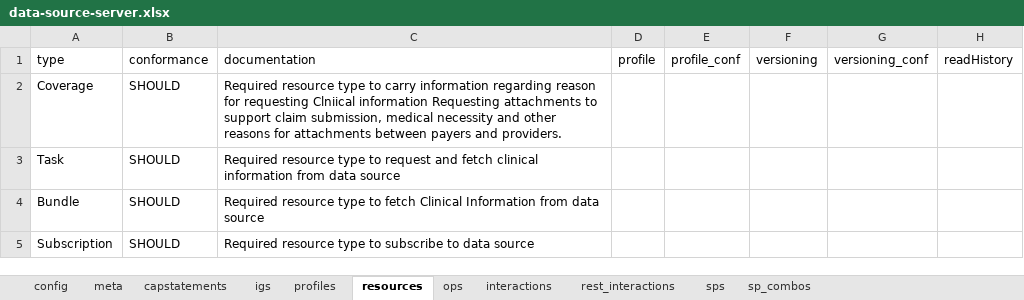
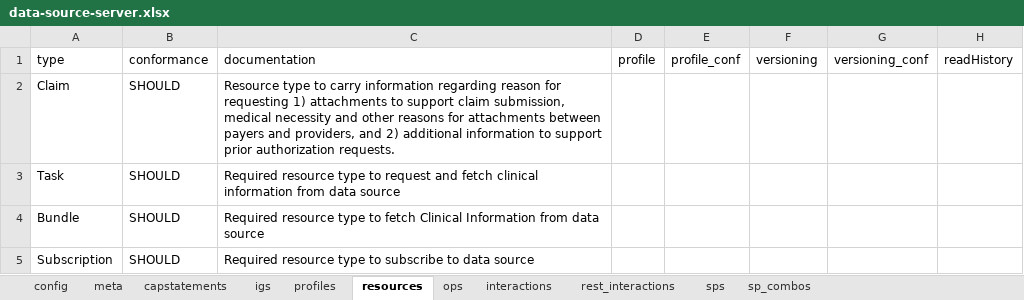
Before and after one commit to HL7/davinci-ecdx, an Excel workbook: input/resources-spreadsheet/data-source-server.xlsx, sheet resources, drawn as a sheet; only a part is shown; values as stored, in another font and other column widths than the file's, no borders; the diff names each change by its address in the sheet, - before the commit and + after, or states it on an @@ line.

```diff
--- a/input/resources-spreadsheet/data-source-server.xlsx (sheet resources)
+++ b/input/resources-spreadsheet/data-source-server.xlsx (sheet resources)
-A2: Coverage
+A2: Claim
-C2: Required resource type to carry information regarding reason for requesting Clniical information Requesting attachments to support claim submission, medical necessity and other reasons for attachments between payers and providers.
+C2: Resource type to carry information regarding reason for requesting 1) attachments to support claim submission, medical necessity and other reasons for attachments between payers and providers, and 2) additional information to support prior authorization requests.
```
Also changed, not shown: sheet profiles, sheet interactions, input/resources-spreadsheet/data-consumer-client.xlsx, 25 other files.
